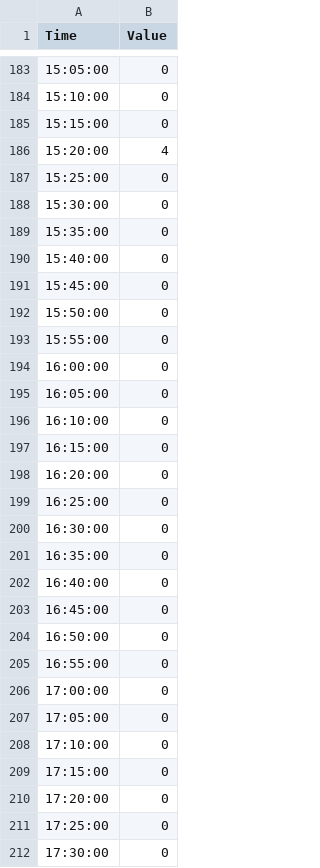
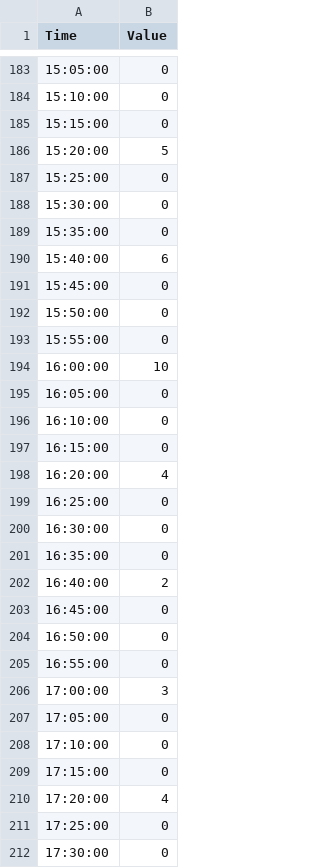
Before and after one commit to PSU-Kai/peak_event_schedule, a CSV file: ME1.csv, drawn as a sheet; only a part is shown, gaps mark what is left out; the diff covers the shown part only.

```diff
--- a/ME1.csv
+++ b/ME1.csv
@@ -185,3 +185,3 @@ Time,Value
 15:15:00,0
-15:20:00,4
+15:20:00,5
 15:25:00,0
@@ -189,3 +189,3 @@ Time,Value
 15:35:00,0
-15:40:00,0
+15:40:00,6
 15:45:00,0
@@ -193,3 +193,3 @@ Time,Value
 15:55:00,0
-16:00:00,0
+16:00:00,10
 16:05:00,0
@@ -197,3 +197,3 @@ Time,Value
 16:15:00,0
-16:20:00,0
+16:20:00,4
 16:25:00,0
@@ -201,3 +201,3 @@ Time,Value
 16:35:00,0
-16:40:00,0
+16:40:00,2
 16:45:00,0
@@ -205,3 +205,3 @@ Time,Value
 16:55:00,0
-17:00:00,0
+17:00:00,3
 17:05:00,0
@@ -209,3 +209,3 @@ Time,Value
 17:15:00,0
-17:20:00,0
+17:20:00,4
 17:25:00,0
```
Also changed, not shown: 7 edited cells elsewhere in this file, ME2.csv, ME3.csv, 1 other file.
